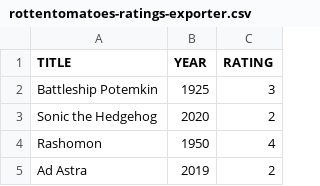
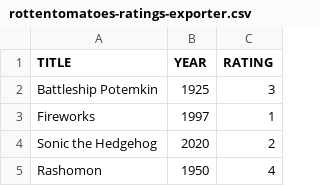
Before and after one commit to caiobegotti/Scripts, a CSV file: rottentomatoes-ratings-exporter.csv, drawn as a sheet; only a part is shown; the shorter side is filled out with more unchanged rows.

Commit message:
Update rottentomatoes-ratings-exporter.csv

```diff
--- a/rottentomatoes-ratings-exporter.csv
+++ b/rottentomatoes-ratings-exporter.csv
@@ -2,2 +2,3 @@ TITLE, YEAR, RATING
 "Battleship Potemkin", 1925, 3
+"Fireworks", 1997, 1
 "Sonic the Hedgehog", 2020, 2
```
